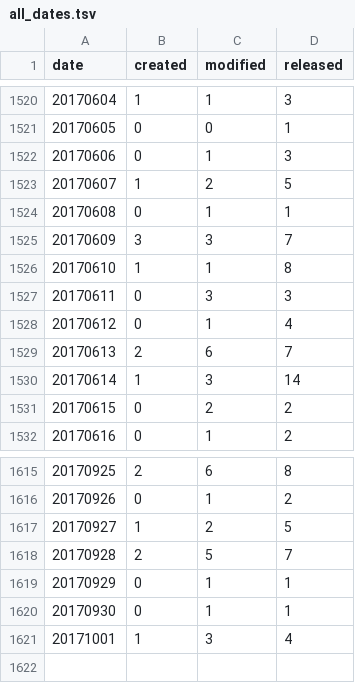
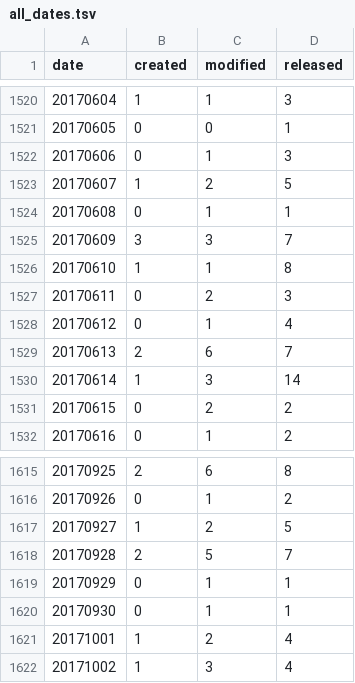
Before and after one commit to mose/hubot-census, a TSV file: docs/data/all_dates.tsv, drawn as a sheet; only a part is shown, gaps mark what is left out.

```diff
--- a/docs/data/all_dates.tsv
+++ b/docs/data/all_dates.tsv
@@ -1526,3 +1526,3 @@ date	created	modified	released
 20170610	1	1	8
-20170611	0	3	3
+20170611	0	2	3
 20170612	0	1	4
@@ -1620,2 +1620,3 @@ date	created	modified	released
 20170930	0	1	1
-20171001	1	3	4
+20171001	1	2	4
+20171002	1	3	4
```
Also changed, not shown: docs/data/all_months.tsv, 8 other files.
